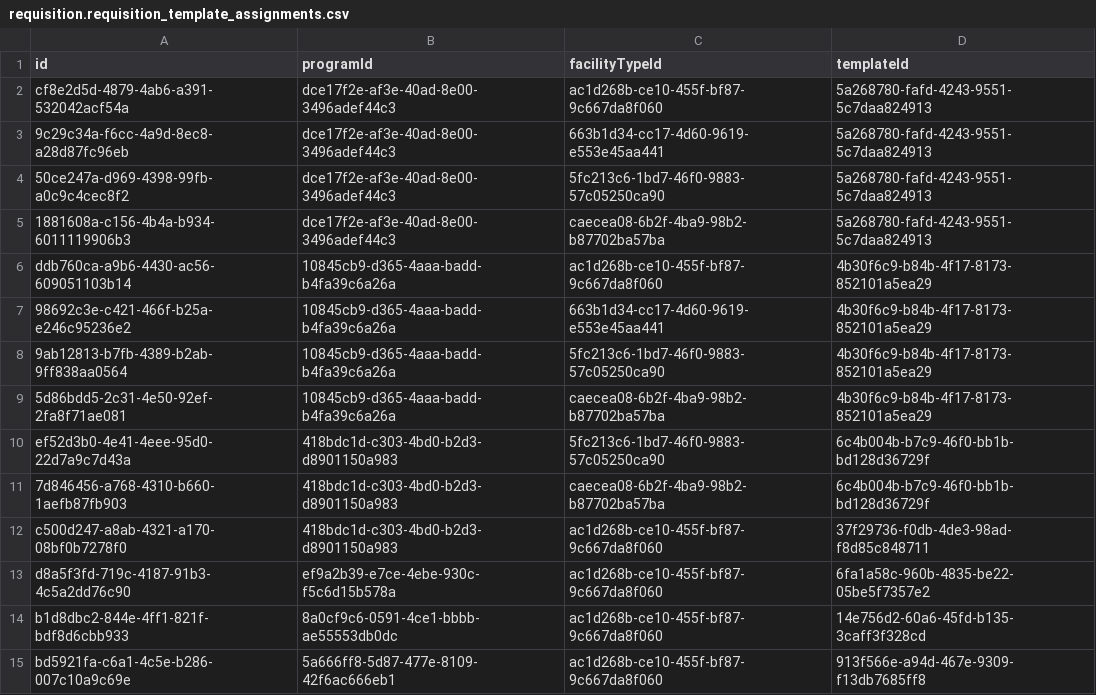
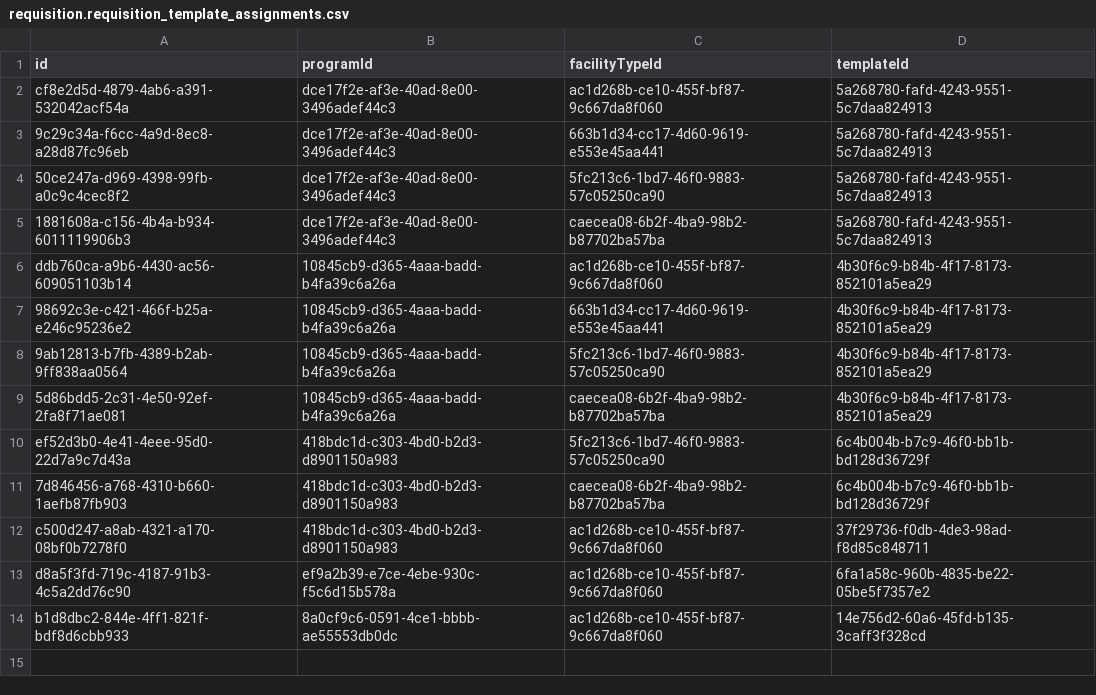
Before and after one commit to Lesotho-eLMIS/lesotho-requisition, a CSV file: src/main/resources/db/demo-data/requisition.requisition_template_assignments.csv, drawn as a sheet; the diff names each change by its address in the sheet, - before the commit and + after, or states it on an @@ line.

```diff
--- a/src/main/resources/db/demo-data/requisition.requisition_template_assignments.csv
+++ b/src/main/resources/db/demo-data/requisition.requisition_template_assignments.csv
-row 15: bd5921fa-c6a1-4c5e-b286-007c10a9c69e | 5a666ff8-5d87-477e-8109-42f6ac666eb1 | ac1d268b-ce10-455f-bf87-9c667da8f060 | 913f566e-a94d-467e-9309-f13db7685ff8
```
Also changed, not shown: src/main/resources/db/demo-data/requisition.requisition_templates.csv, 48 other files.
